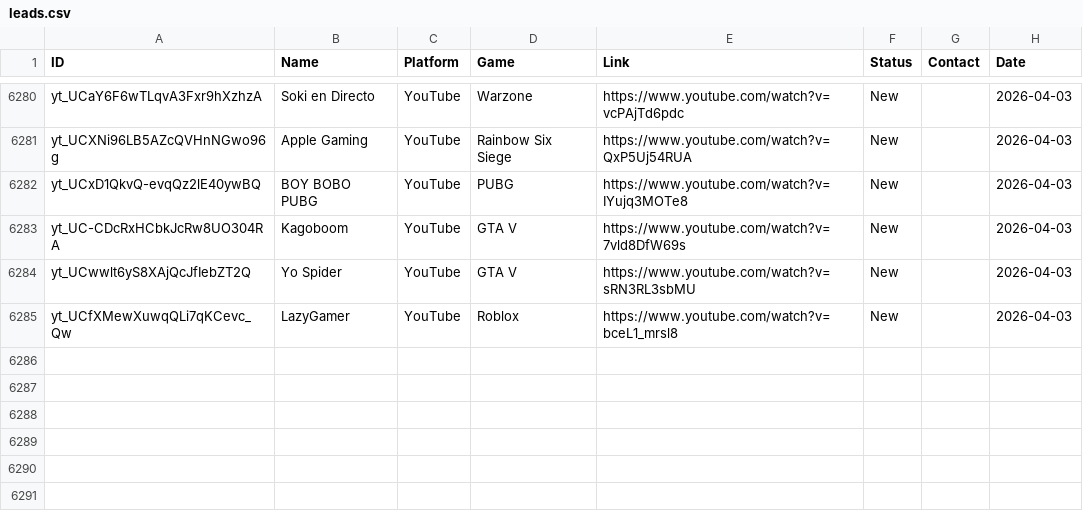
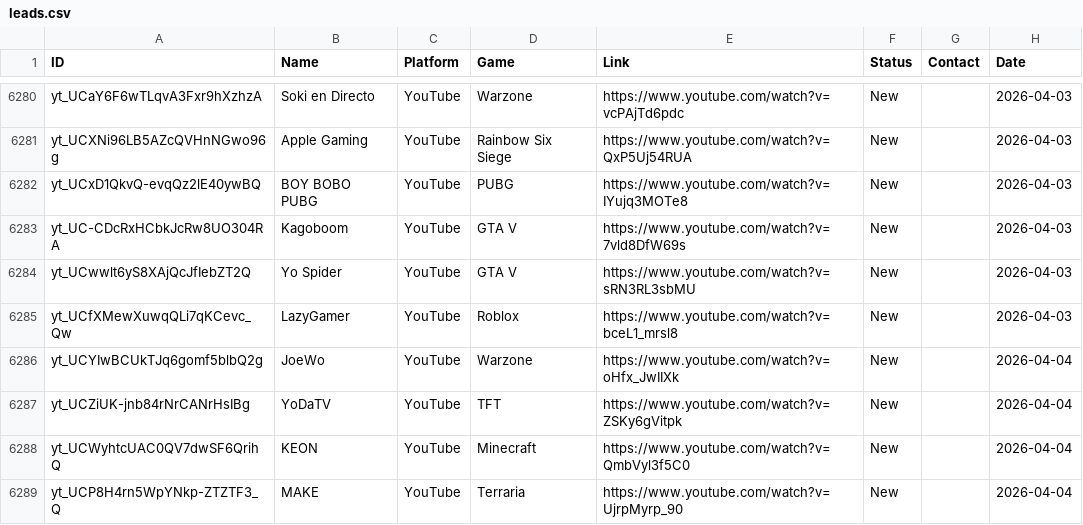
Before and after one commit to Tatarlibrarian/twitch-scraper, a CSV file: leads.csv, drawn as a sheet; only a part is shown, gaps mark what is left out.

```diff
--- a/leads.csv
+++ b/leads.csv
@@ -6286 +6286,5 @@ yt_UCwwlt6yS8XAjQcJfIebZT2Q,Yo Spider,YouTube,GTA V,https://www.youtube.com/watc
 yt_UCfXMewXuwqQLi7qKCevc_Qw,LazyGamer,YouTube,Roblox,https://www.youtube.com/watch?v=bceL1_mrsl8,New,,2026-04-03
+yt_UCYIwBCUkTJq6gomf5blbQ2g,JoeWo,YouTube,Warzone,https://www.youtube.com/watch?v=oHfx_JwIIXk,New,,2026-04-04
+yt_UCZiUK-jnb84rNrCANrHsIBg,YoDaTV,YouTube,TFT,https://www.youtube.com/watch?v=ZSKy6gVitpk,New,,2026-04-04
+yt_UCWyhtcUAC0QV7dwSF6QrihQ,KEON,YouTube,Minecraft,https://www.youtube.com/watch?v=QmbVyl3f5C0,New,,2026-04-04
+yt_UCP8H4rn5WpYNkp-ZTZTF3_Q,MAKE,YouTube,Terraria,https://www.youtube.com/watch?v=UjrpMyrp_90,New,,2026-04-04
```
